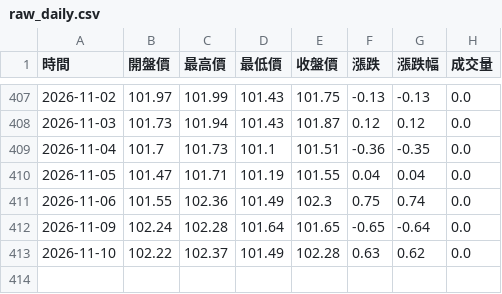
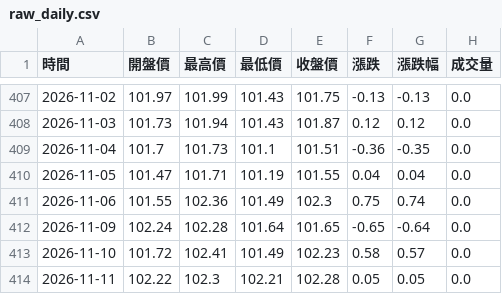
Before and after one commit to hawk82508-cloud/major-indices-portal, a CSV file: data/DXY/raw_daily.csv, drawn as a sheet; only a part is shown, gaps mark what is left out.

```diff
--- a/data/DXY/raw_daily.csv
+++ b/data/DXY/raw_daily.csv
@@ -412,2 +412,3 @@
 2026-11-09,102.24,102.28,101.64,101.65,-0.65,-0.64,0.0
-2026-11-10,102.22,102.37,101.49,102.28,0.63,0.62,0.0
+2026-11-10,101.72,102.41,101.49,102.23,0.58,0.57,0.0
+2026-11-11,102.22,102.3,102.21,102.28,0.05,0.05,0.0
```
Also changed, not shown: data/BTC/raw_weekly.csv, data/DJI/raw_daily.csv, 19 other files.
